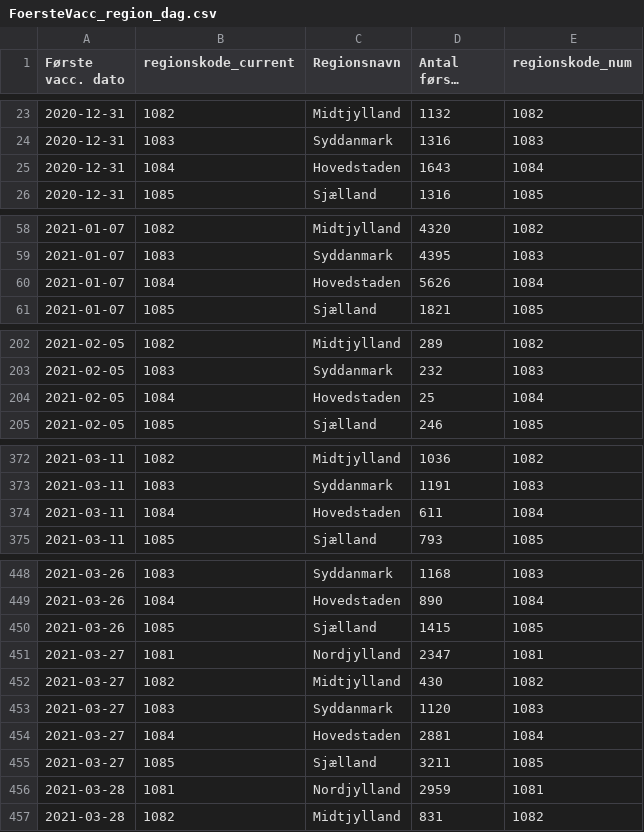
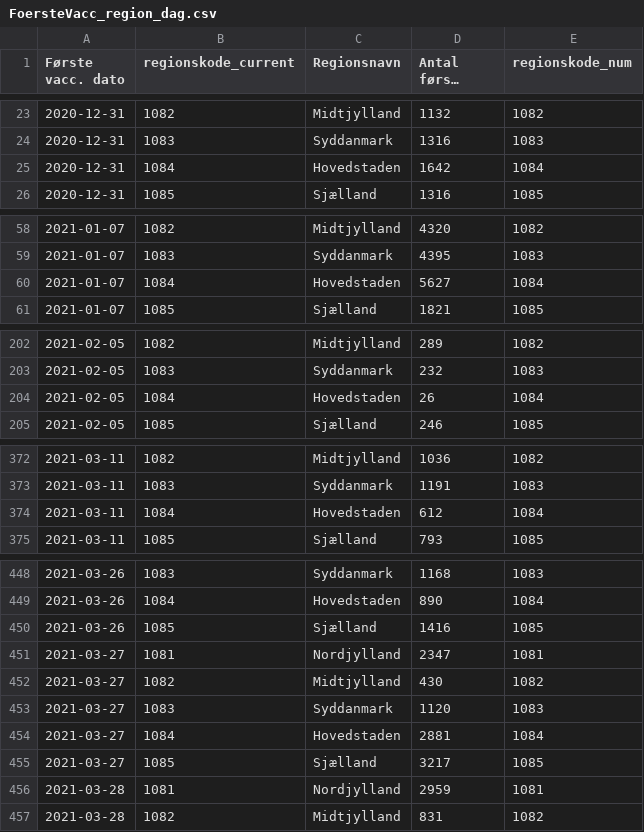
Before and after one commit to brinchj/ssi, a CSV file: vaccines/data/Vaccine_DB/FoersteVacc_region_dag.csv, drawn as a sheet; only a part is shown, gaps mark what is left out; long unchanged cells end in …; the diff covers the shown part only.

```diff
--- a/vaccines/data/Vaccine_DB/FoersteVacc_region_dag.csv
+++ b/vaccines/data/Vaccine_DB/FoersteVacc_region_dag.csv
@@ -24,3 +24,3 @@
 2020-12-31,1083,Syddanmark,1316,1083
-2020-12-31,1084,Hovedstaden,1643,1084
+2020-12-31,1084,Hovedstaden,1642,1084
 2020-12-31,1085,Sjælland,1316,1085
@@ -59,3 +59,3 @@
 2021-01-07,1083,Syddanmark,4395,1083
-2021-01-07,1084,Hovedstaden,5626,1084
+2021-01-07,1084,Hovedstaden,5627,1084
 2021-01-07,1085,Sjælland,1821,1085
@@ -203,3 +203,3 @@
 2021-02-05,1083,Syddanmark,232,1083
-2021-02-05,1084,Hovedstaden,25,1084
+2021-02-05,1084,Hovedstaden,26,1084
 2021-02-05,1085,Sjælland,246,1085
@@ -373,3 +373,3 @@
 2021-03-11,1083,Syddanmark,1191,1083
-2021-03-11,1084,Hovedstaden,611,1084
+2021-03-11,1084,Hovedstaden,612,1084
 2021-03-11,1085,Sjælland,793,1085
@@ -449,3 +449,3 @@
 2021-03-26,1084,Hovedstaden,890,1084
-2021-03-26,1085,Sjælland,1415,1085
+2021-03-26,1085,Sjælland,1416,1085
 2021-03-27,1081,Nordjylland,2347,1081
@@ -454,3 +454,3 @@
 2021-03-27,1084,Hovedstaden,2881,1084
-2021-03-27,1085,Sjælland,3211,1085
+2021-03-27,1085,Sjælland,3217,1085
 2021-03-28,1081,Nordjylland,2959,1081
```
Also changed, not shown: 5 added rows and 6 edited cells elsewhere in this file, vaccines/data/Vaccine_DB/FaerdigVacc_region_dag.csv.
